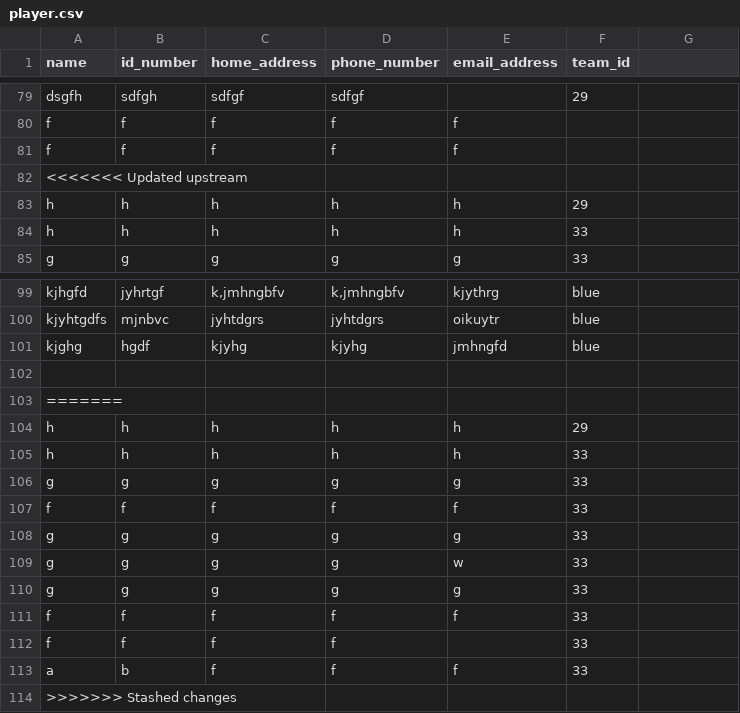
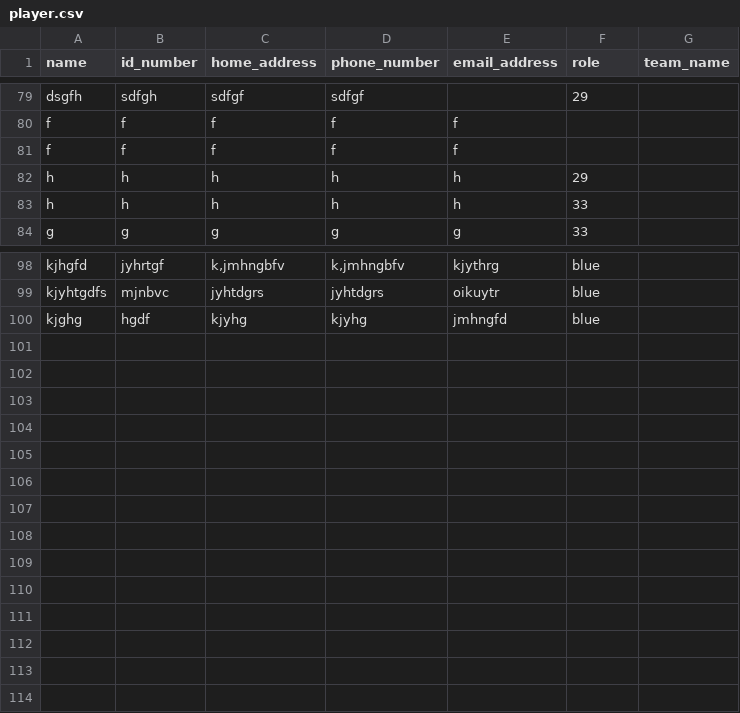
Before and after one commit to gudlaugvest/hopur-8, a CSV file: file/player.csv, drawn as a sheet; only a part is shown, gaps mark what is left out; the diff names each change by its address in the sheet, - before the commit and + after, or states it on an @@ line.

```diff
--- a/file/player.csv
+++ b/file/player.csv
-F1: team_id
+F1: role
-G1: (empty)
+G1: team_name
-row 82: <<<<<<< Updated upstream
-row 102: (empty)
-row 103: =======
-row 104: h | h | h | h | h | 29
-row 105: h | h | h | h | h | 33
-row 106: g | g | g | g | g | 33
-row 107: f | f | f | f | f | 33
-row 108: g | g | g | g | g | 33
-row 109: g | g | g | g | w | 33
-row 110: g | g | g | g | g | 33
-row 111: f | f | f | f | f | 33
-row 112: f | f | f | f |  | 33
-row 113: a | b | f | f | f | 33
-row 114: >>>>>>> Stashed changes
```
Also changed, not shown: 2 other files.
